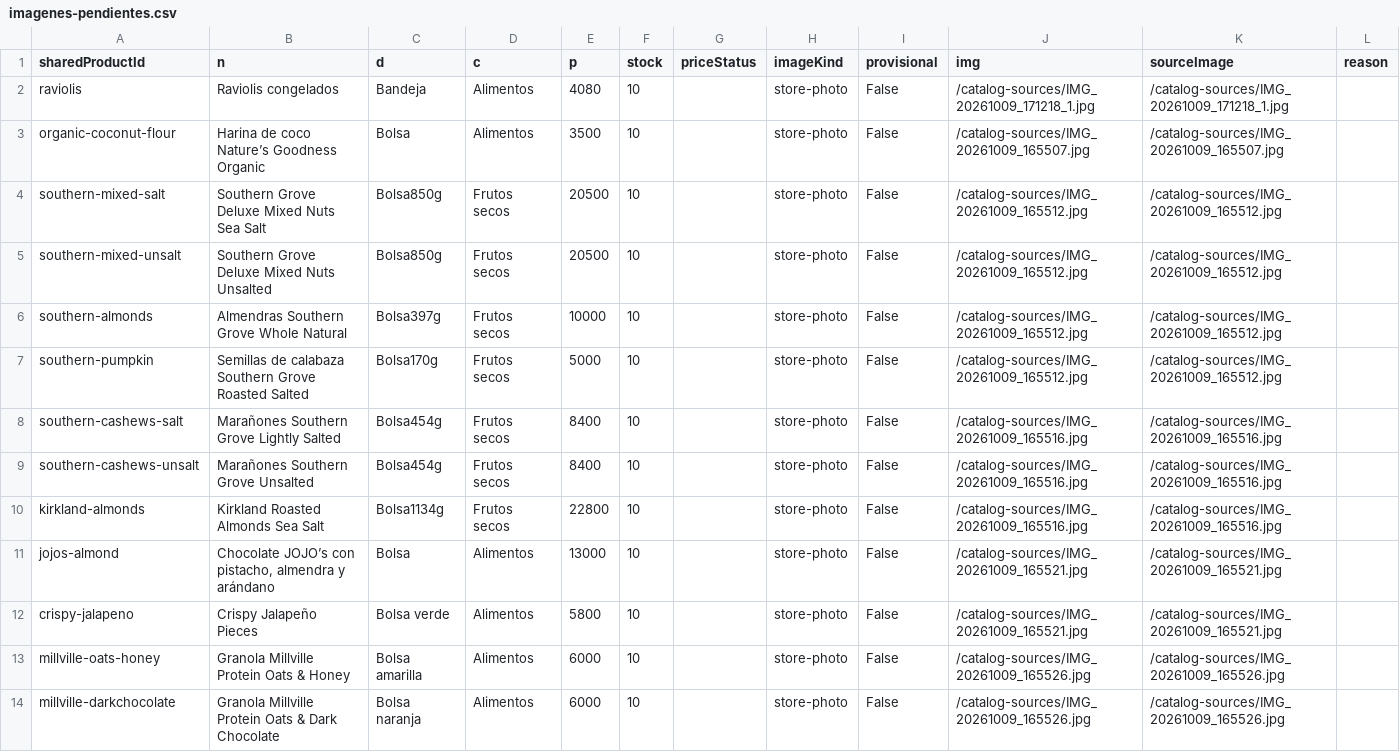
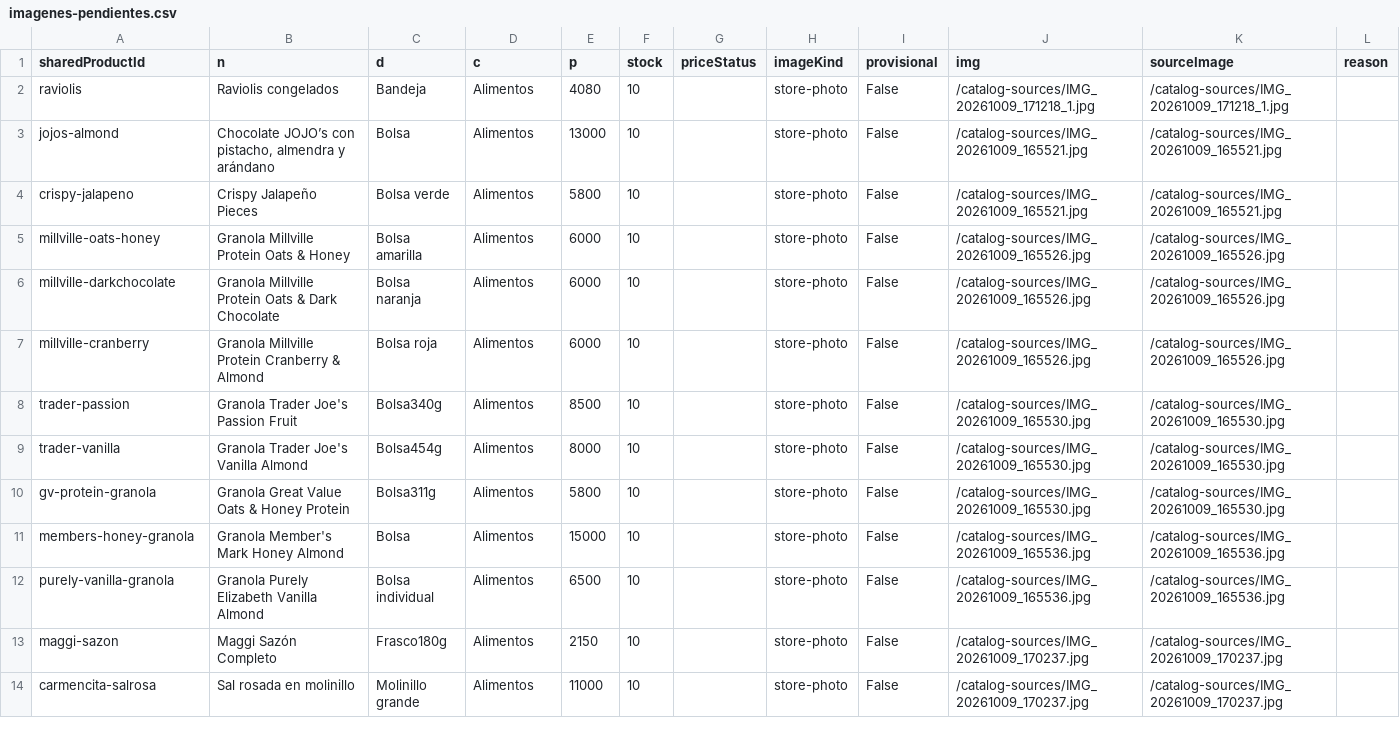
Before and after one commit to ernest196391/frutos-secos, a CSV file: docs/handoff/imagenes-pendientes.csv, drawn as a sheet; only a part is shown; the shorter side is filled out with more unchanged rows; the diff names each change by its address in the sheet, - before the commit and + after, or states it on an @@ line.

```diff
--- a/docs/handoff/imagenes-pendientes.csv
+++ b/docs/handoff/imagenes-pendientes.csv
-row 3: organic-coconut-flour | Harina de coco Nature’s Goodness Organic | Bolsa | Alimentos | 3500 | 10 |  | store-photo | False | /catalog-sources/IMG_20261009_165507.jpg | /catalog-sources/IMG_20261009_165507.jpg
-row 4: southern-mixed-salt | Southern Grove Deluxe Mixed Nuts Sea Salt | Bolsa850g | Frutos secos | 20500 | 10 |  | store-photo | False | /catalog-sources/IMG_20261009_165512.jpg | /catalog-sources/IMG_20261009_165512.jpg
-row 5: southern-mixed-unsalt | Southern Grove Deluxe Mixed Nuts Unsalted | Bolsa850g | Frutos secos | 20500 | 10 |  | store-photo | False | /catalog-sources/IMG_20261009_165512.jpg | /catalog-sources/IMG_20261009_165512.jpg
-row 6: southern-almonds | Almendras Southern Grove Whole Natural | Bolsa397g | Frutos secos | 10000 | 10 |  | store-photo | False | /catalog-sources/IMG_20261009_165512.jpg | /catalog-sources/IMG_20261009_165512.jpg
-row 7: southern-pumpkin | Semillas de calabaza Southern Grove Roasted Salted | Bolsa170g | Frutos secos | 5000 | 10 |  | store-photo | False | /catalog-sources/IMG_20261009_165512.jpg | /catalog-sources/IMG_20261009_165512.jpg
-row 8: southern-cashews-salt | Marañones Southern Grove Lightly Salted | Bolsa454g | Frutos secos | 8400 | 10 |  | store-photo | False | /catalog-sources/IMG_20261009_165516.jpg | /catalog-sources/IMG_20261009_165516.jpg
-row 9: southern-cashews-unsalt | Marañones Southern Grove Unsalted | Bolsa454g | Frutos secos | 8400 | 10 |  | store-photo | False | /catalog-sources/IMG_20261009_165516.jpg | /catalog-sources/IMG_20261009_165516.jpg
-row 10: kirkland-almonds | Kirkland Roasted Almonds Sea Salt | Bolsa1134g | Frutos secos | 22800 | 10 |  | store-photo | False | /catalog-sources/IMG_20261009_165516.jpg | /catalog-sources/IMG_20261009_165516.jpg
```
Also changed, not shown: docs/handoff/catalogo-completo.csv, docs/handoff/imagenes-provisionales.csv, 17 other files.
